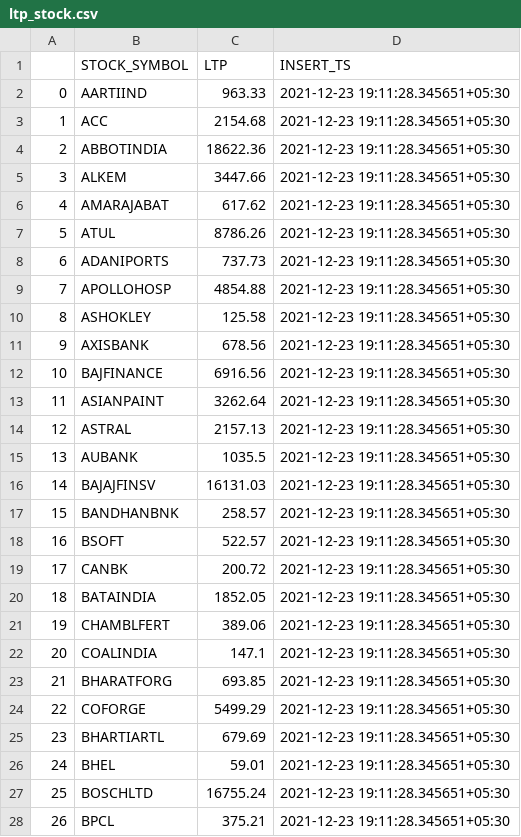
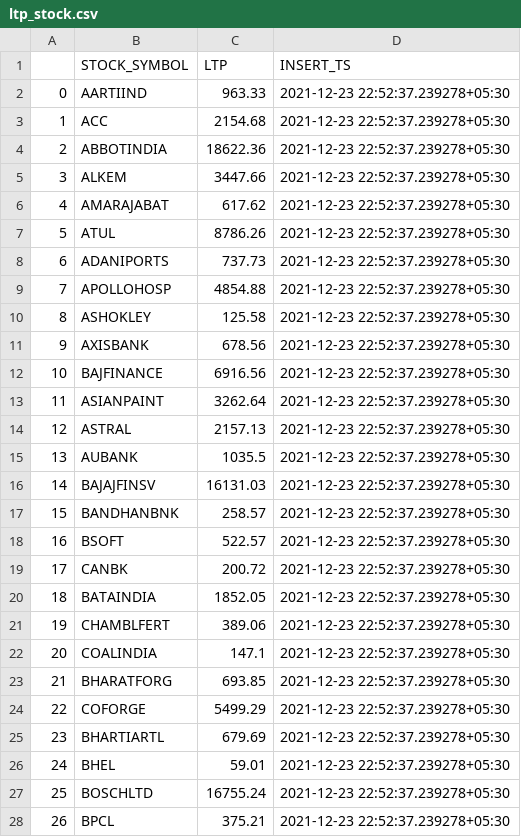
Before and after one commit to vinaysuneja91/SHARE_1, a CSV file: output/ltp_stock.csv, drawn as a sheet; only a part is shown; the diff covers the shown part only.

Commit message:
fixing option chain data

```diff
--- a/output/ltp_stock.csv
+++ b/output/ltp_stock.csv
@@ -1,28 +1,28 @@
 ,STOCK_SYMBOL,LTP,INSERT_TS
-0,AARTIIND,963.33,2021-12-23 19:11:28.345651+05:30
-1,ACC,2154.68,2021-12-23 19:11:28.345651+05:30
-2,ABBOTINDIA,18622.36,2021-12-23 19:11:28.345651+05:30
-3,ALKEM,3447.66,2021-12-23 19:11:28.345651+05:30
-4,AMARAJABAT,617.62,2021-12-23 19:11:28.345651+05:30
-5,ATUL,8786.26,2021-12-23 19:11:28.345651+05:30
-6,ADANIPORTS,737.73,2021-12-23 19:11:28.345651+05:30
-7,APOLLOHOSP,4854.88,2021-12-23 19:11:28.345651+05:30
-8,ASHOKLEY,125.58,2021-12-23 19:11:28.345651+05:30
-9,AXISBANK,678.56,2021-12-23 19:11:28.345651+05:30
-10,BAJFINANCE,6916.56,2021-12-23 19:11:28.345651+05:30
-11,ASIANPAINT,3262.64,2021-12-23 19:11:28.345651+05:30
-12,ASTRAL,2157.13,2021-12-23 19:11:28.345651+05:30
-13,AUBANK,1035.5,2021-12-23 19:11:28.345651+05:30
-14,BAJAJFINSV,16131.03,2021-12-23 19:11:28.345651+05:30
-15,BANDHANBNK,258.57,2021-12-23 19:11:28.345651+05:30
-16,BSOFT,522.57,2021-12-23 19:11:28.345651+05:30
-17,CANBK,200.72,2021-12-23 19:11:28.345651+05:30
-18,BATAINDIA,1852.05,2021-12-23 19:11:28.345651+05:30
-19,CHAMBLFERT,389.06,2021-12-23 19:11:28.345651+05:30
-20,COALINDIA,147.1,2021-12-23 19:11:28.345651+05:30
-21,BHARATFORG,693.85,2021-12-23 19:11:28.345651+05:30
-22,COFORGE,5499.29,2021-12-23 19:11:28.345651+05:30
-23,BHARTIARTL,679.69,2021-12-23 19:11:28.345651+05:30
-24,BHEL,59.01,2021-12-23 19:11:28.345651+05:30
-25,BOSCHLTD,16755.24,2021-12-23 19:11:28.345651+05:30
-26,BPCL,375.21,2021-12-23 19:11:28.345651+05:30
+0,AARTIIND,963.33,2021-12-23 22:52:37.239278+05:30
+1,ACC,2154.68,2021-12-23 22:52:37.239278+05:30
+2,ABBOTINDIA,18622.36,2021-12-23 22:52:37.239278+05:30
+3,ALKEM,3447.66,2021-12-23 22:52:37.239278+05:30
+4,AMARAJABAT,617.62,2021-12-23 22:52:37.239278+05:30
+5,ATUL,8786.26,2021-12-23 22:52:37.239278+05:30
+6,ADANIPORTS,737.73,2021-12-23 22:52:37.239278+05:30
+7,APOLLOHOSP,4854.88,2021-12-23 22:52:37.239278+05:30
+8,ASHOKLEY,125.58,2021-12-23 22:52:37.239278+05:30
+9,AXISBANK,678.56,2021-12-23 22:52:37.239278+05:30
+10,BAJFINANCE,6916.56,2021-12-23 22:52:37.239278+05:30
+11,ASIANPAINT,3262.64,2021-12-23 22:52:37.239278+05:30
+12,ASTRAL,2157.13,2021-12-23 22:52:37.239278+05:30
+13,AUBANK,1035.5,2021-12-23 22:52:37.239278+05:30
+14,BAJAJFINSV,16131.03,2021-12-23 22:52:37.239278+05:30
+15,BANDHANBNK,258.57,2021-12-23 22:52:37.239278+05:30
+16,BSOFT,522.57,2021-12-23 22:52:37.239278+05:30
+17,CANBK,200.72,2021-12-23 22:52:37.239278+05:30
+18,BATAINDIA,1852.05,2021-12-23 22:52:37.239278+05:30
+19,CHAMBLFERT,389.06,2021-12-23 22:52:37.239278+05:30
+20,COALINDIA,147.1,2021-12-23 22:52:37.239278+05:30
+21,BHARATFORG,693.85,2021-12-23 22:52:37.239278+05:30
+22,COFORGE,5499.29,2021-12-23 22:52:37.239278+05:30
+23,BHARTIARTL,679.69,2021-12-23 22:52:37.239278+05:30
+24,BHEL,59.01,2021-12-23 22:52:37.239278+05:30
+25,BOSCHLTD,16755.24,2021-12-23 22:52:37.239278+05:30
+26,BPCL,375.21,2021-12-23 22:52:37.239278+05:30
```
Also changed, not shown: 164 edited cells elsewhere in this file, output/fno_lot_size.csv, 1 other file.
